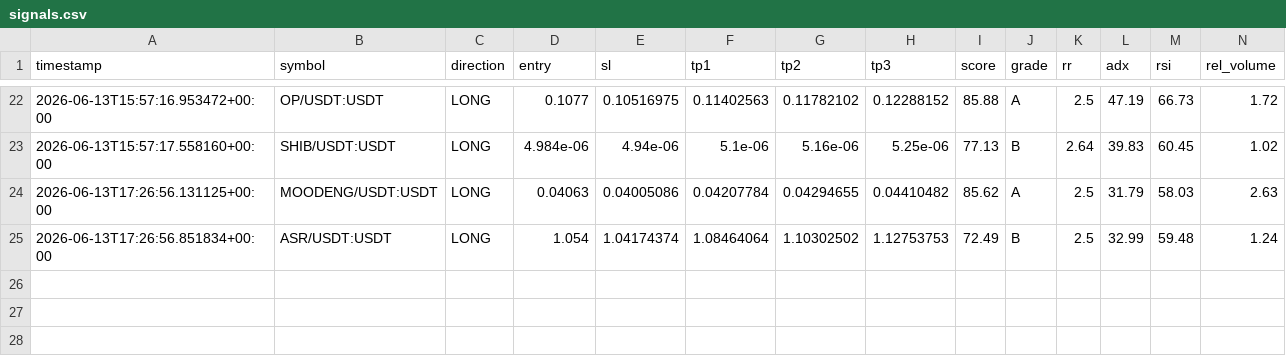
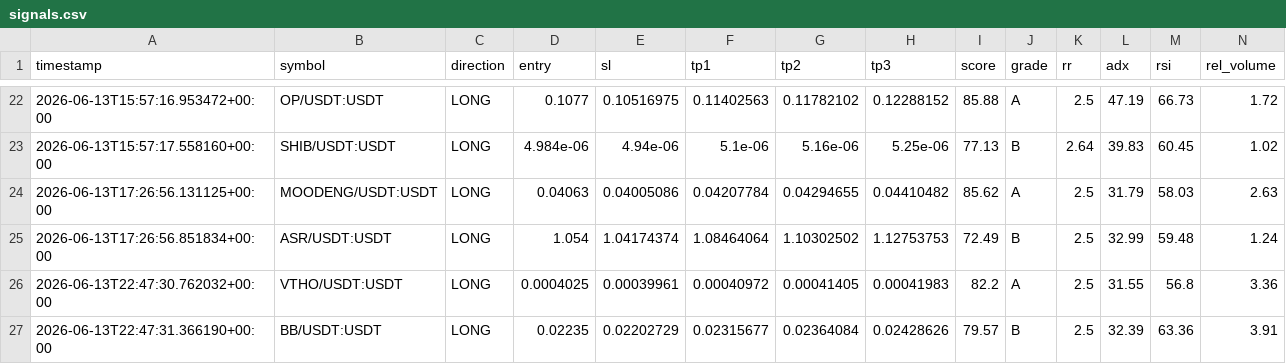
Before and after one commit to Mystgraider/ai-crypto-scan, a CSV file: storage/signals.csv, drawn as a sheet; only a part is shown, gaps mark what is left out; rows hold the shown columns only; the diff names each change by its address in the sheet, - before the commit and + after, or states it on an @@ line.

Commit message:
chore: update signals [skip ci]

```diff
--- a/storage/signals.csv
+++ b/storage/signals.csv
+row 26: 2026-06-13T22:47:30.762032+00:00 | VTHO/USDT:USDT | LONG | 0.0004025 | 0.00039961 | 0.00040972 | 0.00041405 | 0.00041983 | 82.2 | A | 2.5 | 31.55 | 56.8 | 3.36
+row 27: 2026-06-13T22:47:31.366190+00:00 | BB/USDT:USDT | LONG | 0.02235 | 0.02202729 | 0.02315677 | 0.02364084 | 0.02428626 | 79.57 | B | 2.5 | 32.39 | 63.36 | 3.91
```
Also changed, not shown: 1 other file.
